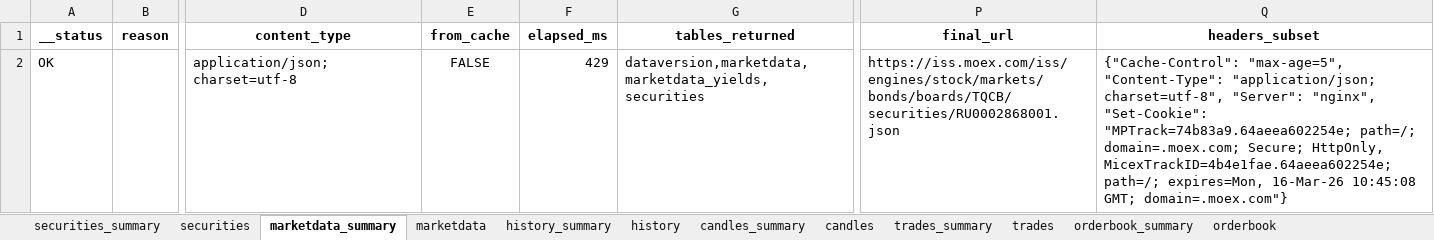
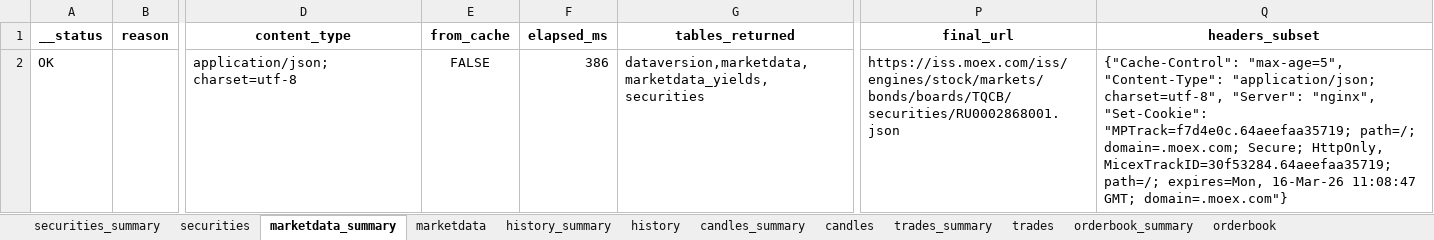
Before and after one commit to Habosjob/Vibe, an Excel workbook: data/curated/moex/endpoints_probe/20260216/RU0002868001.xlsx, sheet marketdata_summary, drawn as a sheet; only a part is shown, gaps mark what is left out; values as stored, in another font and other column widths than the file's, no borders; the diff names each change by its address in the sheet, - before the commit and + after, or states it on an @@ line.

```diff
--- a/data/curated/moex/endpoints_probe/20260216/RU0002868001.xlsx (sheet marketdata_summary)
+++ b/data/curated/moex/endpoints_probe/20260216/RU0002868001.xlsx (sheet marketdata_summary)
-F2 (elapsed_ms): 429
+F2 (elapsed_ms): 386
-Q2 (headers_subset): …"nginx", "Set-Cookie": "MPTrack=74b83a9.64aeea602254e; path=/; domain=.moex.com; Secure; HttpOnly, MicexTrackID=4b4e1fae.64aeea602254e; path=/; expires=Mon, 16-Mar-26 10:45:08 GMT; domain=.moex.com"}
+Q2 (headers_subset): …"nginx", "Set-Cookie": "MPTrack=f7d4e0c.64aeefaa35719; path=/; domain=.moex.com; Secure; HttpOnly, MicexTrackID=30f53284.64aeefaa35719; path=/; expires=Mon, 16-Mar-26 11:08:47 GMT; domain=.moex.com"}
```
Also changed, not shown: sheet securities_summary, sheet history_summary, sheet trades_summary, sheet candles_summary, sheet bondization_coupons_summary, sheet bondization_amort_summary, 2 more sheets, other sheet tabs, 1 other file.
